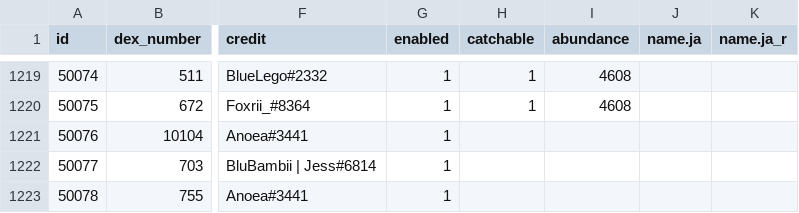
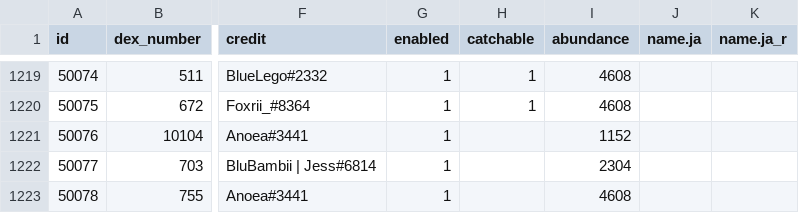
Before and after one commit to poketwo/data, a CSV file: csv/pokemon.csv, drawn as a sheet; only a part is shown, gaps mark what is left out; the diff names each change by its address in the sheet, - before the commit and + after, or states it on an @@ line.

Commit message:
Update halloween pokémon abundance

```diff
--- a/csv/pokemon.csv
+++ b/csv/pokemon.csv
-I1221 (abundance): (empty)
+I1221 (abundance): 1152
-I1222 (abundance): (empty)
+I1222 (abundance): 2304
-I1223 (abundance): (empty)
+I1223 (abundance): 4608
```
